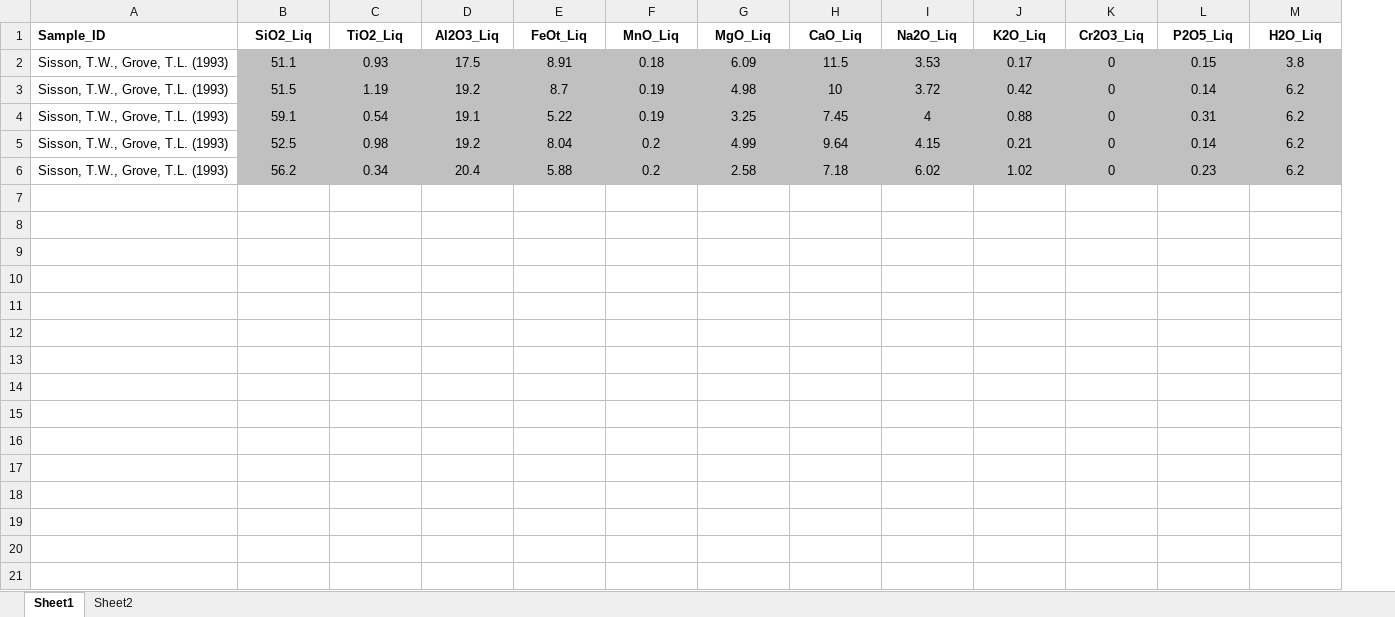
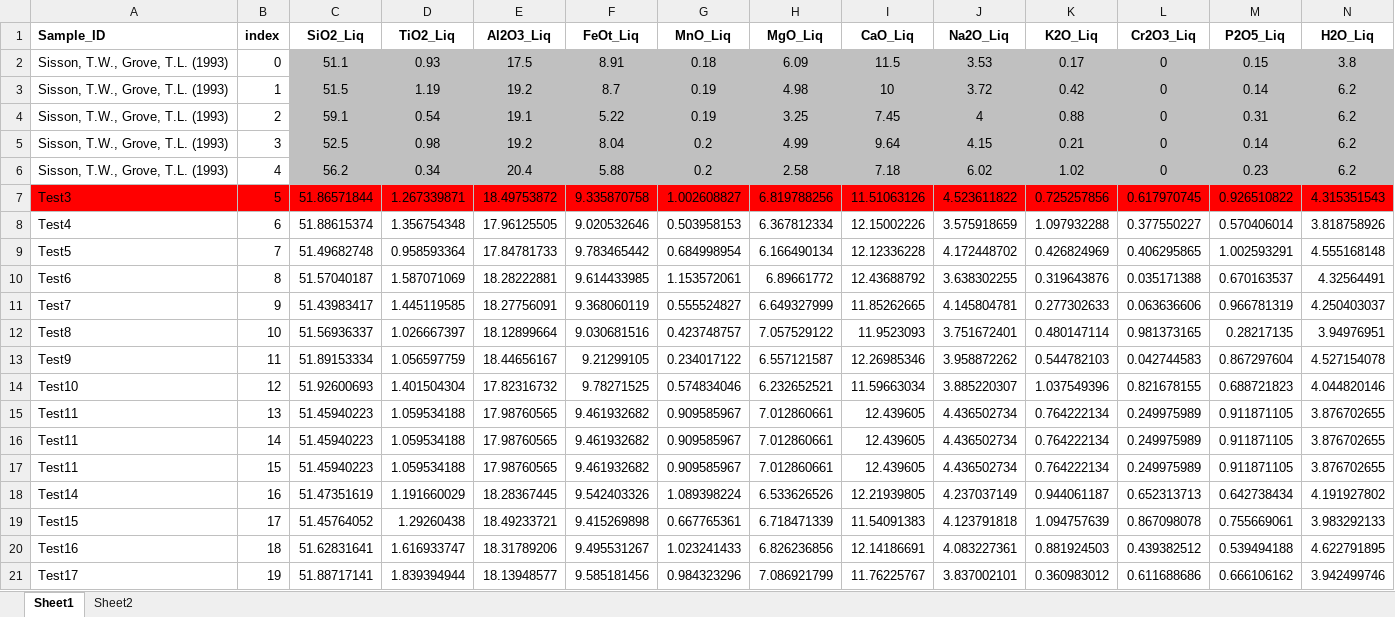
Before and after one commit to PennyWieser/Thermobar, an Excel workbook: docs/Examples/Cpx_Cpx_Liq_Thermobarometry/Cpx_Liq_Example.xlsx, sheet Sheet1, drawn as a sheet; only a part is shown; values as stored, in another font and other column widths than the file's, no borders; rows hold the shown columns only; the diff names each change by its address in the sheet, - before the commit and + after, or states it on an @@ line.

```diff
--- a/docs/Examples/Cpx_Cpx_Liq_Thermobarometry/Cpx_Liq_Example.xlsx (sheet Sheet1)
+++ b/docs/Examples/Cpx_Cpx_Liq_Thermobarometry/Cpx_Liq_Example.xlsx (sheet Sheet1)
+column B (index), rows 2-6: 0 | 1 | 2 | 3 | 4
+row 7: Test3 | 5 | 51.86571844 | 1.267339871 | 18.49753872 | 9.335870758 | 1.002608827 | 6.819788256 | 11.51063126 | 4.523611822 | 0.725257856 | 0.617970745 | 0.926510822 | 4.315351543
+row 8: Test4 | 6 | 51.88615374 | 1.356754348 | 17.96125505 | 9.020532646 | 0.503958153 | 6.367812334 | 12.15002226 | 3.575918659 | 1.097932288 | 0.377550227 | 0.570406014 | 3.818758926
+row 9: Test5 | 7 | 51.49682748 | 0.958593364 | 17.84781733 | 9.783465442 | 0.684998954 | 6.166490134 | 12.12336228 | 4.172448702 | 0.426824969 | 0.406295865 | 1.002593291 | 4.555168148
+row 10: Test6 | 8 | 51.57040187 | 1.587071069 | 18.28222881 | 9.614433985 | 1.153572061 | 6.89661772 | 12.43688792 | 3.638302255 | 0.319643876 | 0.035171388 | 0.670163537 | 4.32564491
+row 11: Test7 | 9 | 51.43983417 | 1.445119585 | 18.27756091 | 9.368060119 | 0.555524827 | 6.649327999 | 11.85262665 | 4.145804781 | 0.277302633 | 0.063636606 | 0.966781319 | 4.250403037
+row 12: Test8 | 10 | 51.56936337 | 1.026667397 | 18.12899664 | 9.030681516 | 0.423748757 | 7.057529122 | 11.9523093 | 3.751672401 | 0.480147114 | 0.981373165 | 0.28217135 | 3.94976951
+row 13: Test9 | 11 | 51.89153334 | 1.056597759 | 18.44656167 | 9.21299105 | 0.234017122 | 6.557121587 | 12.26985346 | 3.958872262 | 0.544782103 | 0.042744583 | 0.867297604 | 4.527154078
+row 14: Test10 | 12 | 51.92600693 | 1.401504304 | 17.82316732 | 9.78271525 | 0.574834046 | 6.232652521 | 11.59663034 | 3.885220307 | 1.037549396 | 0.821678155 | 0.688721823 | 4.044820146
+row 15: Test11 | 13 | 51.45940223 | 1.059534188 | 17.98760565 | 9.461932682 | 0.909585967 | 7.012860661 | 12.439605 | 4.436502734 | 0.764222134 | 0.249975989 | 0.911871105 | 3.876702655
+row 16: Test11 | 14 | 51.45940223 | 1.059534188 | 17.98760565 | 9.461932682 | 0.909585967 | 7.012860661 | 12.439605 | 4.436502734 | 0.764222134 | 0.249975989 | 0.911871105 | 3.876702655
+row 17: Test11 | 15 | 51.45940223 | 1.059534188 | 17.98760565 | 9.461932682 | 0.909585967 | 7.012860661 | 12.439605 | 4.436502734 | 0.764222134 | 0.249975989 | 0.911871105 | 3.876702655
+row 18: Test14 | 16 | 51.47351619 | 1.191660029 | 18.28367445 | 9.542403326 | 1.089398224 | 6.533626526 | 12.21939805 | 4.237037149 | 0.944061187 | 0.652313713 | 0.642738434 | 4.191927802
+row 19: Test15 | 17 | 51.45764052 | 1.29260438 | 18.49233721 | 9.415269898 | 0.667765361 | 6.718471339 | 11.54091383 | 4.123791818 | 1.094757639 | 0.867098078 | 0.755669061 | 3.983292133
+row 20: Test16 | 18 | 51.62831641 | 1.616933747 | 18.31789206 | 9.495531267 | 1.023241433 | 6.826236856 | 12.14186691 | 4.083227361 | 0.881924503 | 0.439382512 | 0.539494188 | 4.622791895
+row 21: Test17 | 19 | 51.88717141 | 1.839394944 | 18.13948577 | 9.585181456 | 0.984323296 | 7.086921799 | 11.76225767 | 3.837002101 | 0.360983012 | 0.611688686 | 0.666106162 | 3.942499746
```
Also changed, not shown: 10 other files.
